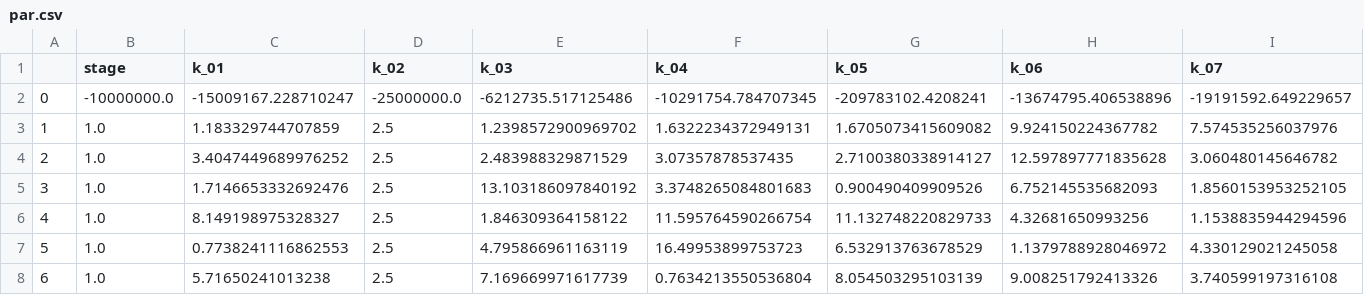
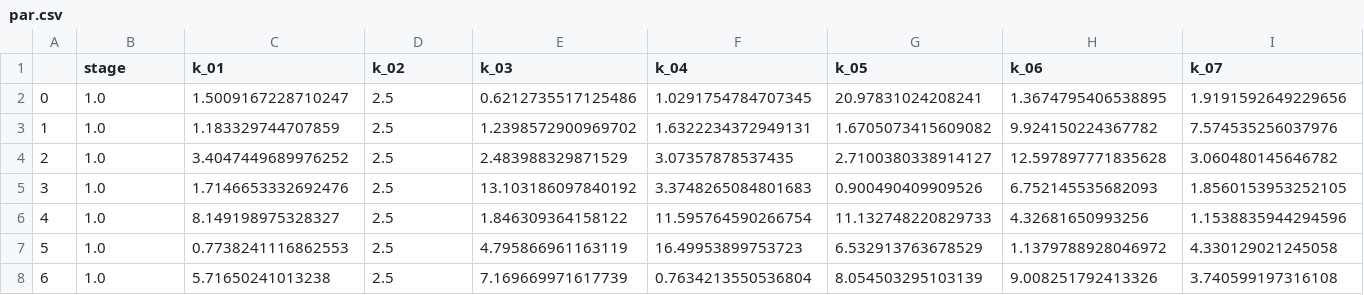
Before and after one commit to dwelter/pestpp, a CSV file: benchmarks/ies_10par_xsec/template/par.csv, drawn as a sheet; only a part is shown; the diff covers the shown part only; the diff names each change by its address in the sheet, - before the commit and + after, or states it on an @@ line.

```diff
--- a/benchmarks/ies_10par_xsec/template/par.csv
+++ b/benchmarks/ies_10par_xsec/template/par.csv
-B2 (stage): -10000000.0
+B2 (stage): 1.0
-C2 (k_01): -15009167.228710247
+C2 (k_01): 1.5009167228710247
-D2 (k_02): -25000000.0
+D2 (k_02): 2.5
-E2 (k_03): -6212735.517125486
+E2 (k_03): 0.6212735517125486
-F2 (k_04): -10291754.784707345
+F2 (k_04): 1.0291754784707345
-G2 (k_05): -209783102.4208241
+G2 (k_05): 20.97831024208241
-H2 (k_06): -13674795.406538896
+H2 (k_06): 1.3674795406538895
-I2 (k_07): -19191592.649229657
+I2 (k_07): 1.9191592649229656
```
Also changed, not shown: 3 edited cells elsewhere in this file, 14 other files.
